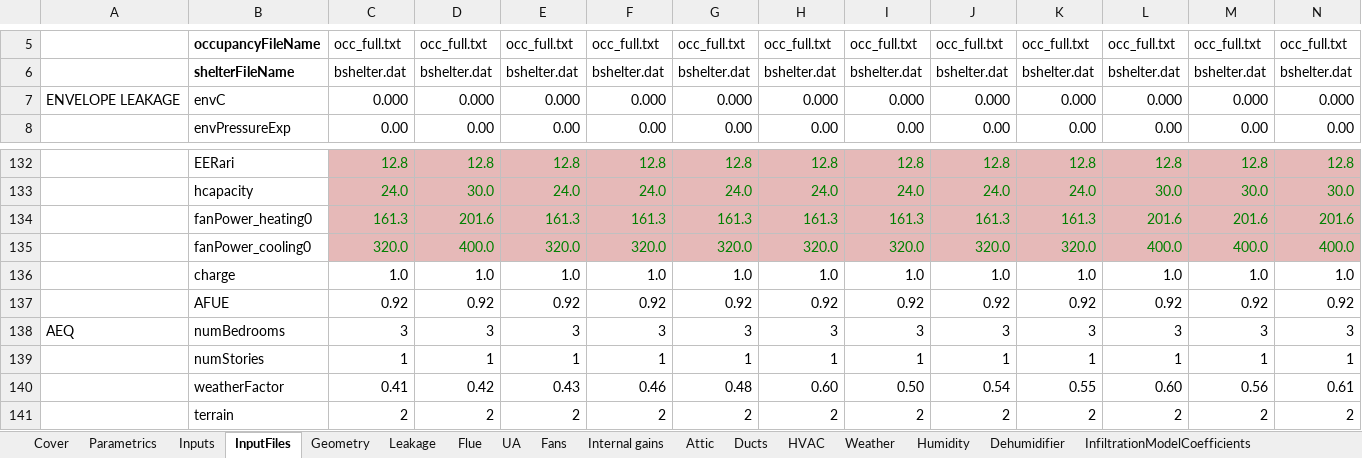
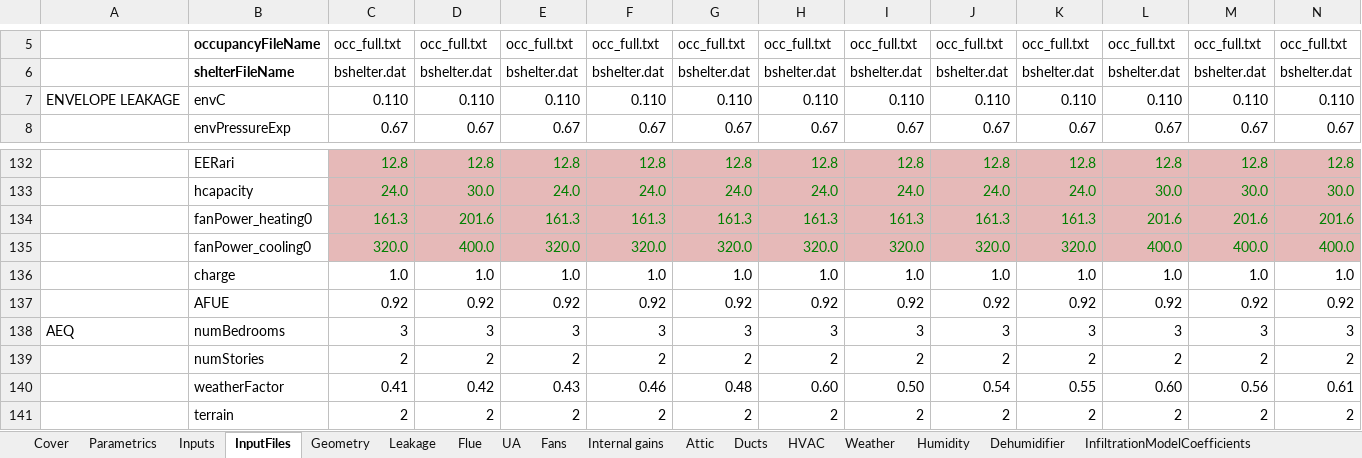
Before and after one commit to btus/regcap, an Excel workbook: REGCAP_inputs_bdl.xlsm, sheet InputFiles, drawn as a sheet; only a part is shown, gaps mark what is left out; values as stored, in another font and other column widths than the file's, no borders; the diff covers the shown part only; the diff names each change by its address in the sheet, - before the commit and + after, or states it on an @@ line.

```diff
--- a/REGCAP_inputs_bdl.xlsm (sheet InputFiles)
+++ b/REGCAP_inputs_bdl.xlsm (sheet InputFiles)
-C7: 0.000
+C7: 0.110
-D7: 0.000
+D7: 0.110
-E7: 0.000
+E7: 0.110
-F7: 0.000
+F7: 0.110
-G7: 0.000
+G7: 0.110
-H7: 0.000
+H7: 0.110
-I7: 0.000
+I7: 0.110
-J7: 0.000
+J7: 0.110
-K7: 0.000
+K7: 0.110
-L7: 0.000
+L7: 0.110
-M7: 0.000
+M7: 0.110
-N7: 0.000
+N7: 0.110
-C8: 0.00
+C8: 0.67
-D8: 0.00
+D8: 0.67
-E8: 0.00
+E8: 0.67
-F8: 0.00
+F8: 0.67
-G8: 0.00
+G8: 0.67
-H8: 0.00
+H8: 0.67
-I8: 0.00
+I8: 0.67
-J8: 0.00
+J8: 0.67
-K8: 0.00
+K8: 0.67
-L8: 0.00
+L8: 0.67
-M8: 0.00
+M8: 0.67
-N8: 0.00
+N8: 0.67
-C139: 1
+C139: 2
-D139: 1
+D139: 2
-E139: 1
+E139: 2
-F139: 1
+F139: 2
-G139: 1
+G139: 2
-H139: 1
+H139: 2
-I139: 1
+I139: 2
-J139: 1
+J139: 2
-K139: 1
+K139: 2
-L139: 1
+L139: 2
-M139: 1
+M139: 2
-N139: 1
+N139: 2
```
Also changed, not shown: 249 edited cells elsewhere in this sheet, sheet HVAC, sheet Leakage, sheet Fans, sheet Parametrics, sheet Inputs, sheet Attic, 3 more sheets, formulas that keep their value.
